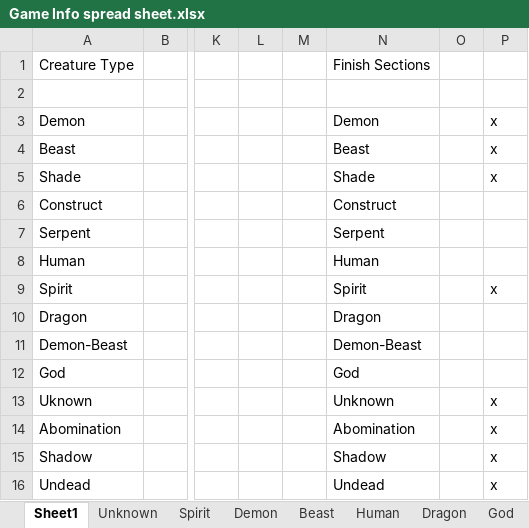
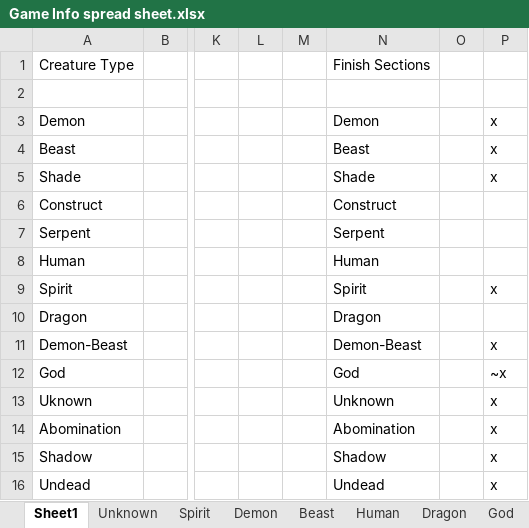
Before and after one commit to ShadowSlayer6/Project-Fenrir, an Excel workbook: Game Info spread sheet.xlsx, sheet Sheet1, drawn as a sheet; only a part is shown, gaps mark what is left out; values as stored, in another font and other column widths than the file's, no borders; the diff names each change by its address in the sheet, - before the commit and + after, or states it on an @@ line.

```diff
--- a/Game Info spread sheet.xlsx (sheet Sheet1)
+++ b/Game Info spread sheet.xlsx (sheet Sheet1)
-P11: (empty)
+P11: x
-P12: (empty)
+P12: ~x
```
Also changed, not shown: sheet Serpent, sheet God.
